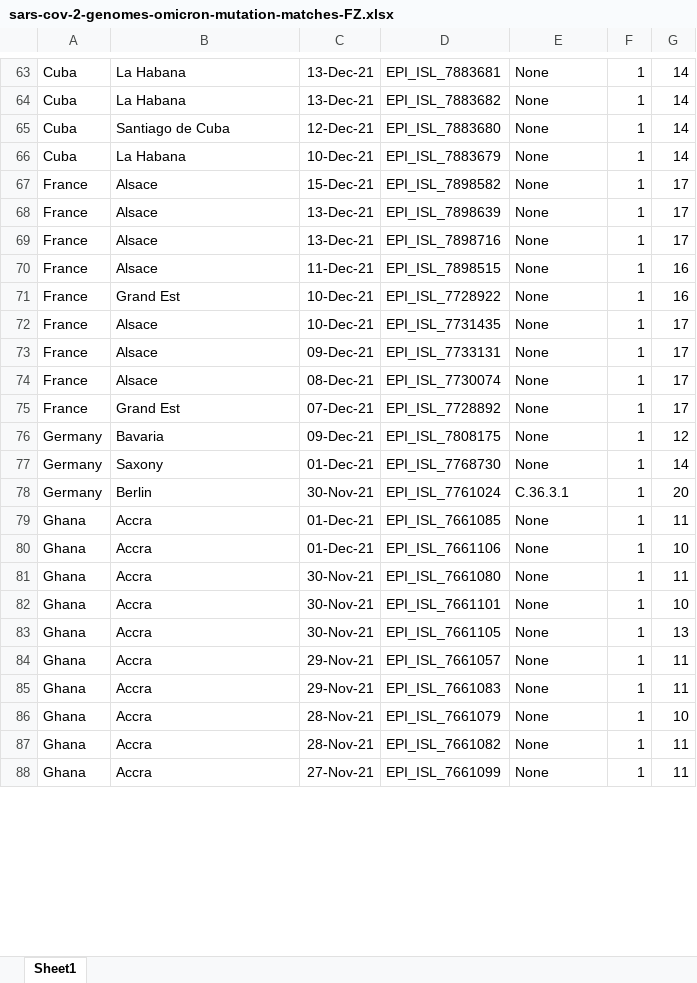
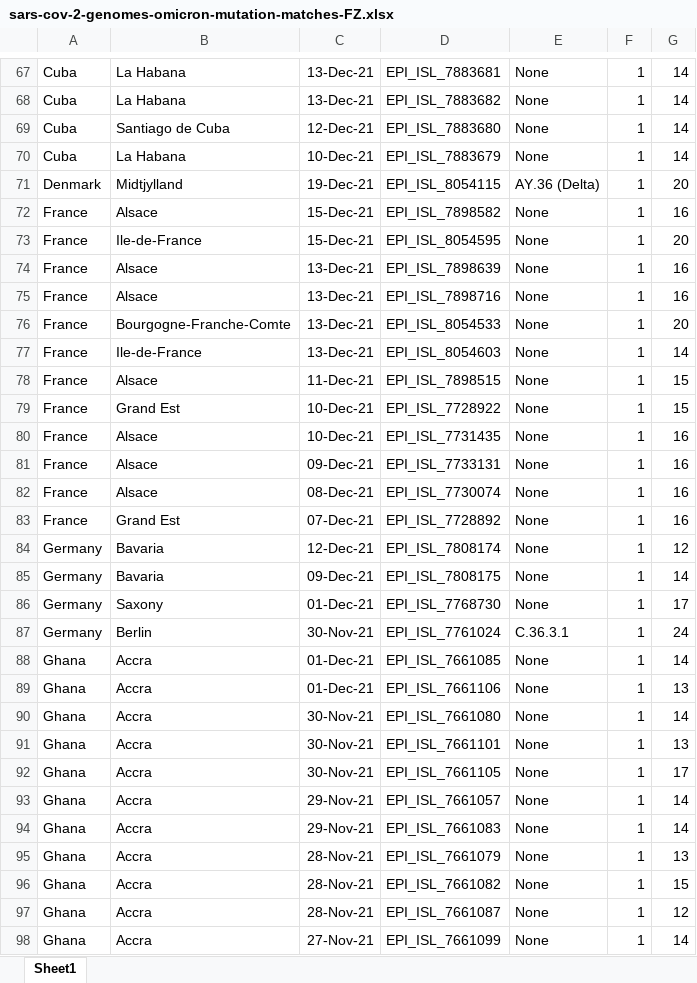
Before and after one commit to Mike-Honey/sars-cov-2-genomes, an Excel workbook: sars-cov-2-genomes-omicron-mutation-matches-FZ.xlsx, sheet Sheet1, drawn as a sheet; only a part is shown, gaps mark what is left out; values as stored, in another font and other column widths than the file's, no borders; table styles not drawn; addresses are those after the commit; the diff covers the shown part only; the diff names each change by its address in the sheet, - before the commit and + after, or states it on an @@ line.

Commit message:
Add files via upload

```diff
--- a/sars-cov-2-genomes-omicron-mutation-matches-FZ.xlsx (sheet Sheet1)
+++ b/sars-cov-2-genomes-omicron-mutation-matches-FZ.xlsx (sheet Sheet1)
+row 71: Denmark | Midtjylland | 19-Dec-21 | EPI_ISL_8054115 | AY.36 (Delta) | 1 | 20
-G72: 17
+G72: 16
+row 73: France | Ile-de-France | 15-Dec-21 | EPI_ISL_8054595 | None | 1 | 20
-G74:G75: 17
+G74:G75: 16
+row 76: France | Bourgogne-Franche-Comte | 13-Dec-21 | EPI_ISL_8054533 | None | 1 | 20
+row 77: France | Ile-de-France | 13-Dec-21 | EPI_ISL_8054603 | None | 1 | 14
-G78:G79: 16
+G78:G79: 15
-G80:G83: 17
+G80:G83: 16
+row 84: Germany | Bavaria | 12-Dec-21 | EPI_ISL_7808174 | None | 1 | 12
-G85: 12
+G85: 14
-G86: 14
+G86: 17
-G87: 20
+G87: 24
-G88: 11
+G88: 14
-G89: 10
+G89: 13
-G90: 11
+G90: 14
-G91: 10
+G91: 13
-G92: 13
+G92: 17
-G93:G94: 11
+G93:G94: 14
-G95: 10
+G95: 13
-G96: 11
+G96: 15
+row 97: Ghana | Accra | 28-Nov-21 | EPI_ISL_7661087 | None | 1 | 12
-G98: 11
+G98: 14
```
Also changed, not shown: 210 added rows, 1 removed row and 97 edited cells elsewhere in this sheet.
